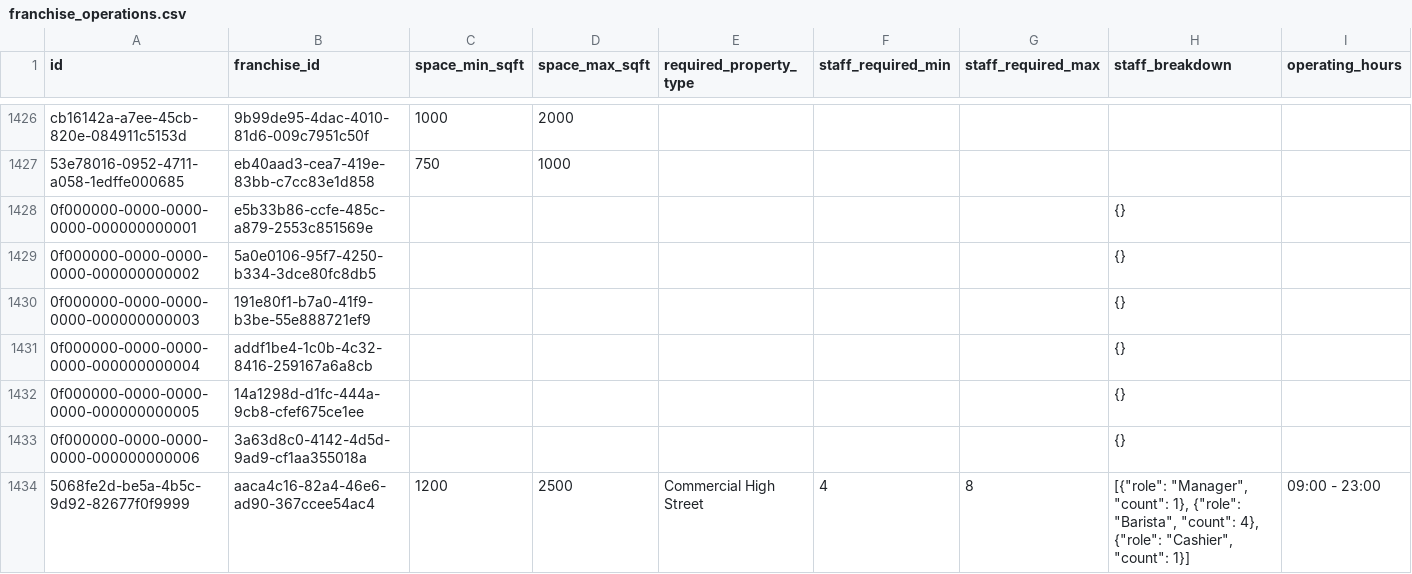
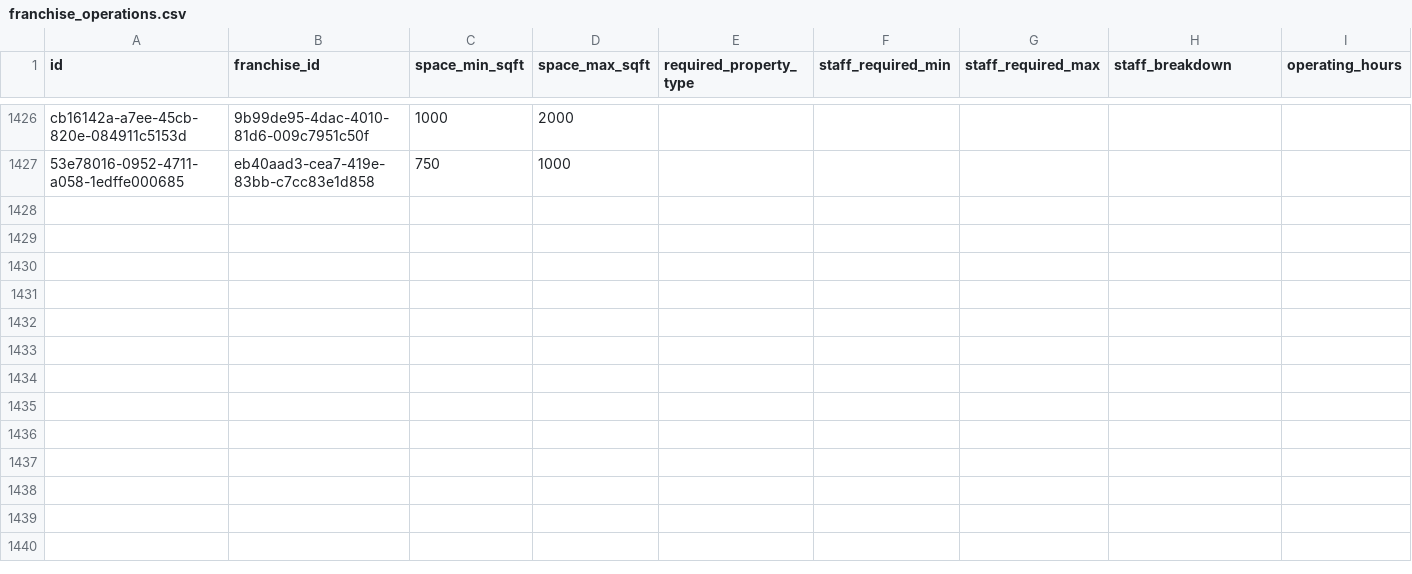
Before and after one commit to ShivcharanJalendra1908/Camunda-Workers, a CSV file: data/postgres/v2-data/franchise_operations.csv, drawn as a sheet; only a part is shown, gaps mark what is left out; rows hold the shown columns only; the diff names each change by its address in the sheet, - before the commit and + after, or states it on an @@ line.

Commit message:
fix: map and filter franchise-specific CSV files to prevent FK violations

```diff
--- a/data/postgres/v2-data/franchise_operations.csv
+++ b/data/postgres/v2-data/franchise_operations.csv
-row 1428: 0f000000-0000-0000-0000-000000000001 | e5b33b86-ccfe-485c-a879-2553c851569e |  |  |  |  |  | {}
-row 1429: 0f000000-0000-0000-0000-000000000002 | 5a0e0106-95f7-4250-b334-3dce80fc8db5 |  |  |  |  |  | {}
-row 1430: 0f000000-0000-0000-0000-000000000003 | 191e80f1-b7a0-41f9-b3be-55e888721ef9 |  |  |  |  |  | {}
-row 1431: 0f000000-0000-0000-0000-000000000004 | addf1be4-1c0b-4c32-8416-259167a6a8cb |  |  |  |  |  | {}
-row 1432: 0f000000-0000-0000-0000-000000000005 | 14a1298d-d1fc-444a-9cb8-cfef675ce1ee |  |  |  |  |  | {}
-row 1433: 0f000000-0000-0000-0000-000000000006 | 3a63d8c0-4142-4d5d-9ad9-cf1aa355018a |  |  |  |  |  | {}
-row 1434: 5068fe2d-be5a-4b5c-9d92-82677f0f9999 | aaca4c16-82a4-46e6-ad90-367ccee54ac4 | 1200 | 2500 | Commercial High Street | 4 | 8 | [{"role": "Manager", "count": 1}, {"role": "Barista", "count": 4}, {"role": "Cashier", "count": 1}] | 09:00 - 23:00
```
Also changed, not shown: data/postgres/v2-data/associations.csv, data/postgres/v2-data/franchise_cities.csv, 7 other files.
